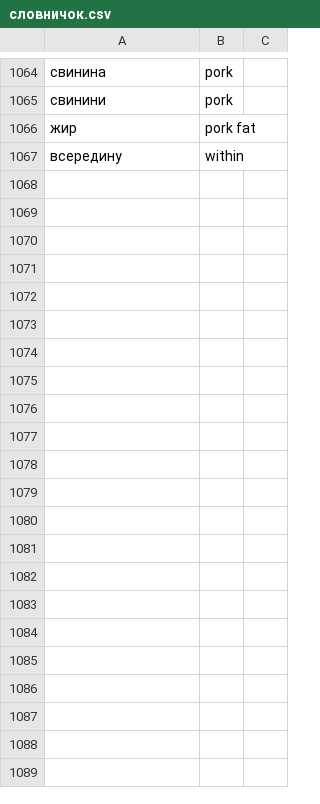
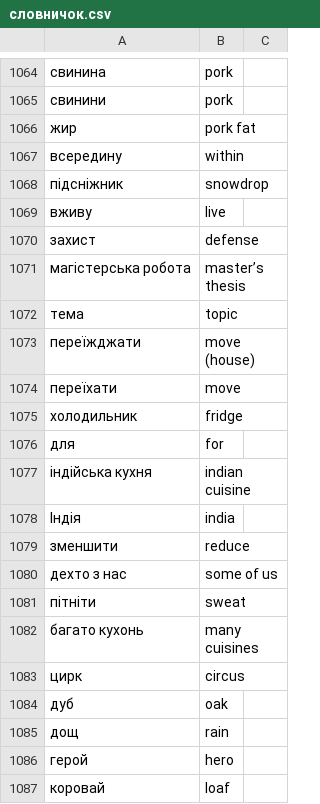
Before and after one commit to boonleng/ankicard, a CSV file: словничок.csv, drawn as a sheet; only a part is shown, gaps mark what is left out; the diff covers the shown part only; the diff names each change by its address in the sheet, - before the commit and + after, or states it on an @@ line.

```diff
--- a/словничок.csv
+++ b/словничок.csv
+row 1068: підсніжник | snowdrop
+row 1069: вживу | live
+row 1070: захист | defense
+row 1071: магістерська робота | master’s thesis
+row 1072: тема | topic
+row 1073: переїжджати | move (house)
+row 1074: переїхати | move
+row 1075: холодильник | fridge
+row 1076: для | for
+row 1077: індійська кухня | indian cuisine
+row 1078: Індія | india
+row 1079: зменшити | reduce
+row 1080: дехто з нас | some of us
+row 1081: пітніти | sweat
+row 1082: багато кухонь | many cuisines
+row 1083: цирк | circus
+row 1084: дуб | oak
+row 1085: дощ | rain
+row 1086: герой | hero
+row 1087: коровай | loaf
```
Also changed, not shown: 52 added rows, 1 moved row and 3 edited cells elsewhere in this file.
